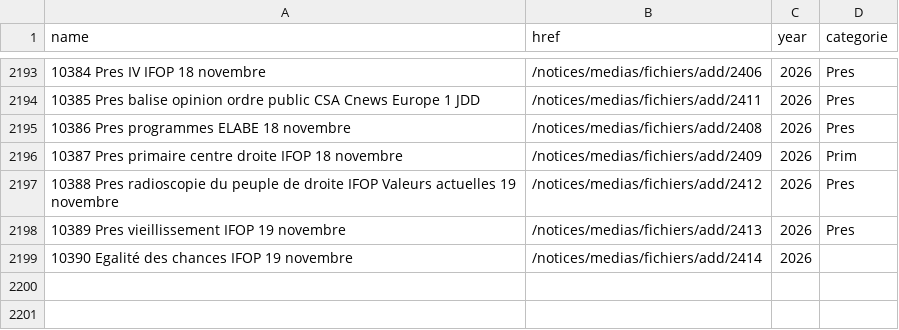
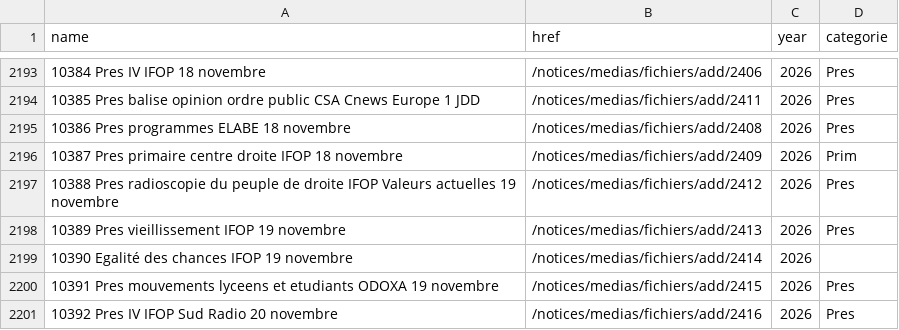
Before and after one commit to Ipuch/sondages-commission-index, a CSV file: base.csv, drawn as a sheet; only a part is shown, gaps mark what is left out.

```diff
--- a/base.csv
+++ b/base.csv
@@ -2199 +2199,3 @@ name,href,year,categorie
 10390 Egalité des chances IFOP 19 novembre,/notices/medias/fichiers/add/2414,2026,
+10391 Pres mouvements lyceens et etudiants ODOXA 19 novembre,/notices/medias/fichiers/add/2415,2026,Pres
+10392 Pres IV IFOP Sud Radio 20 novembre,/notices/medias/fichiers/add/2416,2026,Pres
```
Also changed, not shown: files.csv, notices_catalog.csv, 4 other files.
